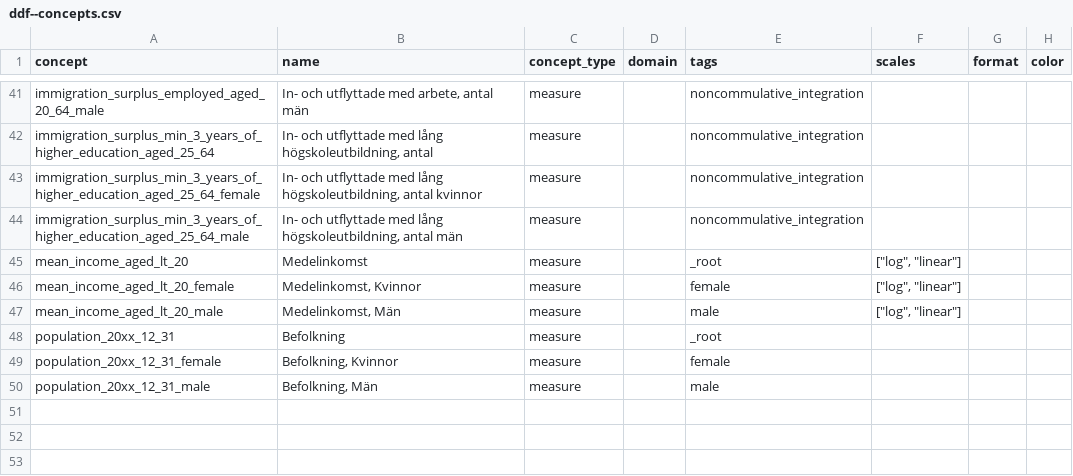
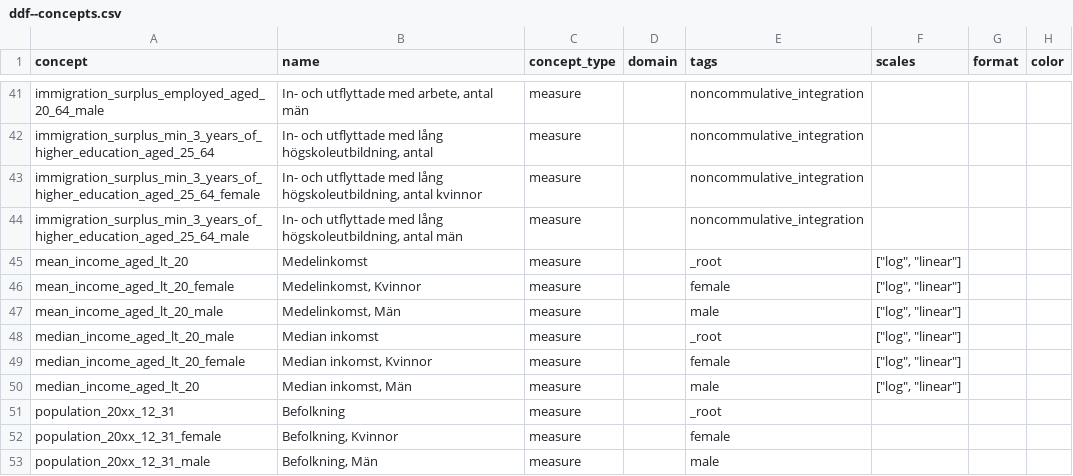
Before and after one commit to angieskazka/ddf--sodertorn--stockholm_lan_basomrade, a CSV file: ddf--concepts.csv, drawn as a sheet; only a part is shown, gaps mark what is left out; the diff names each change by its address in the sheet, - before the commit and + after, or states it on an @@ line.

Commit message:
Add municipality-level data

```diff
--- a/ddf--concepts.csv
+++ b/ddf--concepts.csv
+row 48: median_income_aged_lt_20_male | Median inkomst | measure |  | _root | ["log", "linear"]
+row 49: median_income_aged_lt_20_female | Median inkomst, Kvinnor | measure |  | female | ["log", "linear"]
+row 50: median_income_aged_lt_20 | Median inkomst, Män | measure |  | male | ["log", "linear"]
```
Also changed, not shown: lang/en/ddf--concepts.csv, 1 other file.
